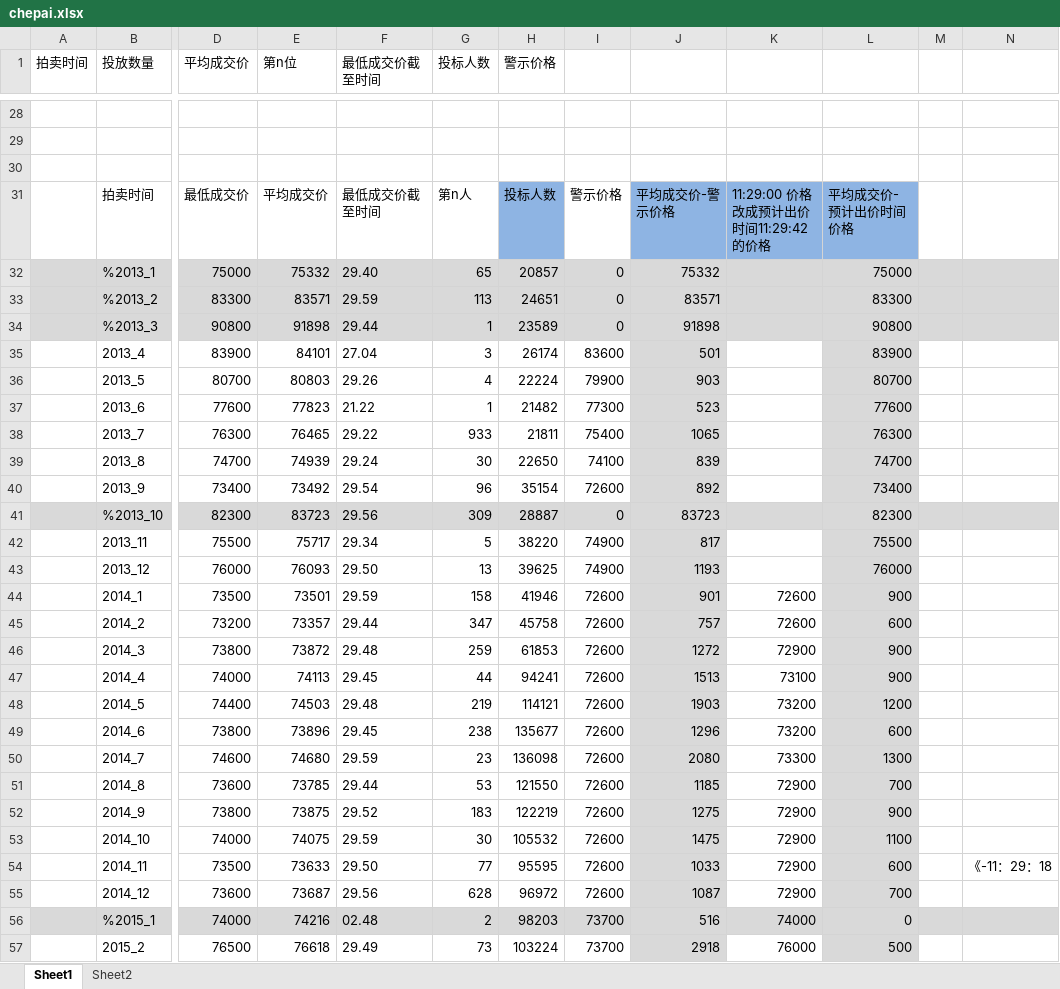
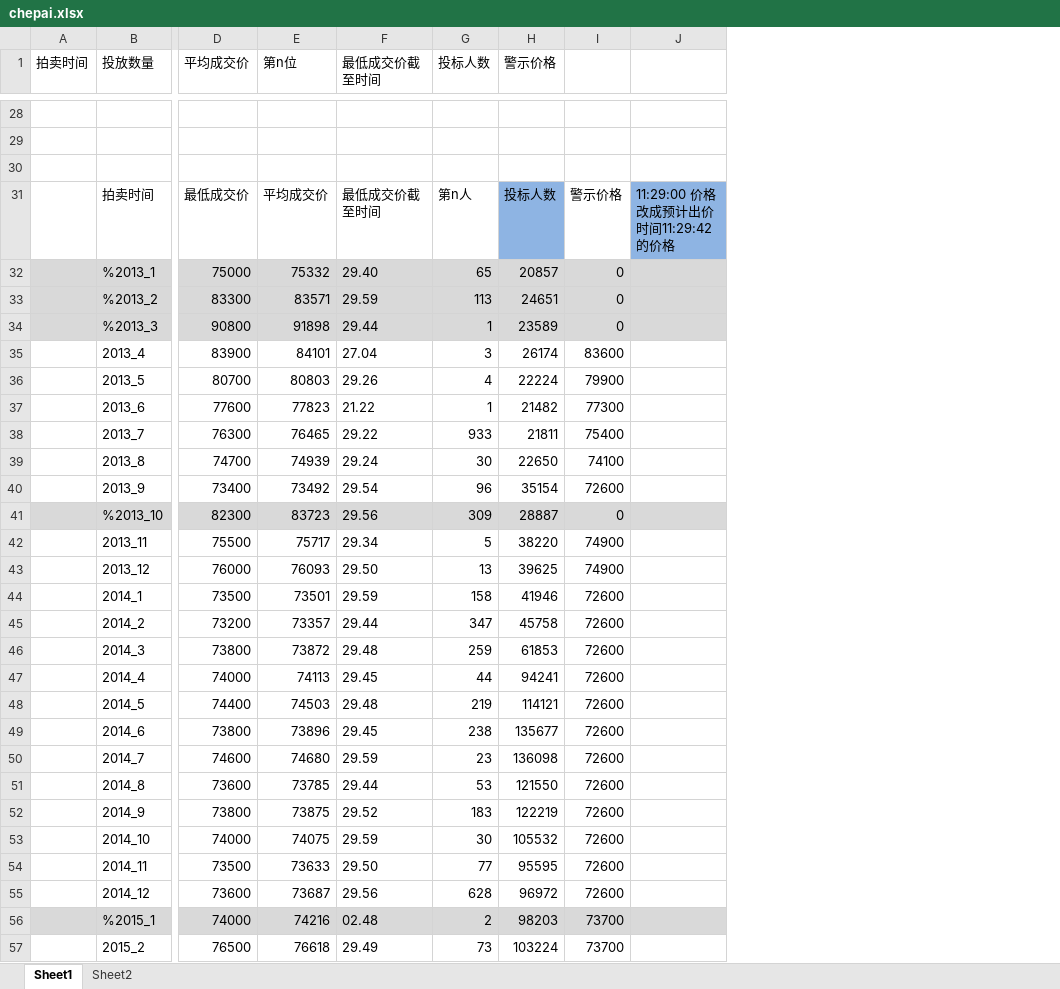
Before and after one commit to Terry-Shi/weka_tutorial, an Excel workbook: data/chepai.xlsx, sheet Sheet1, drawn as a sheet; only a part is shown, gaps mark what is left out; values as stored, in another font and other column widths than the file's, no borders; charts and pictures not drawn; removed rows and columns are numbered as before the commit, all else as after; ↵ is a line break in a cell; the diff covers the shown part only; the diff names each change by its address in the sheet, - before the commit and + after, or states it on an @@ line.

Commit message:
add new data

```diff
--- a/data/chepai.xlsx (sheet Sheet1)
+++ b/data/chepai.xlsx (sheet Sheet1)
-column J, rows 31-57: 平均成交价-警示价格 | 75332 | 83571 | 91898 | 501 | 903 | 523 | 1065 | 839 | 892 | 83723 | 817 | 1193 | 901 | 757 | 1272 | 1513 | 1903 | 1296 | 2080 | 1185 | 1275 | 1475 | 1033 | 1087 | 516 | 2918
-column K, rows 31-57: 11:29:00 价格 ↵ 改成预计出价时间11:29:42的价格 |  |  |  |  |  |  |  |  |  |  |  |  | 72600 | 72600 | 72900 | 73100 | 73200 | 73200 | 73300 | 72900 | 72900 | 72900 | 72900 | 72900 | 74000 | 76000
-column M, empty
-column N, row 54: 《-11：29：18
-J31: 平均成交价- 预计出价时间价格
+J31: 11:29:00 价格 ↵ 改成预计出价时间11:29:42的价格
-J32: 75000
+J32: (empty)
-J33: 83300
+J33: (empty)
-J34: 90800
+J34: (empty)
-J35: 83900
+J35: (empty)
-J35:J40 fill: #D9D9D9
+J35:J40 fill: none
-J36: 80700
+J36: (empty)
-J37: 77600
+J37: (empty)
-J38: 76300
+J38: (empty)
-J39: 74700
+J39: (empty)
-J40: 73400
+J40: (empty)
-J41: 82300
+J41: (empty)
-J42: 75500
+J42: (empty)
-J42:J55 fill: #D9D9D9
+J42:J55 fill: none
-J43: 76000
+J43: (empty)
-J44: 900
+J44: (empty)
-J45: 600
+J45: (empty)
-J46:J47: 900
+J46:J47: (empty)
-J48: 1200
+J48: (empty)
-J49: 600
+J49: (empty)
-J50: 1300
+J50: (empty)
-J51: 700
+J51: (empty)
-J52: 900
+J52: (empty)
-J53: 1100
+J53: (empty)
-J54: 600
+J54: (empty)
-J55: 700
+J55: (empty)
-J56: 0
+J56: (empty)
-J57: 500
+J57: (empty)
-J57 fill: #D9D9D9
+J57 fill: none
```
Also changed, not shown: 10 added rows, 4 edited cells and cell formats elsewhere in this sheet, sheet Sheet2, charts or pictures, 3 other files.
